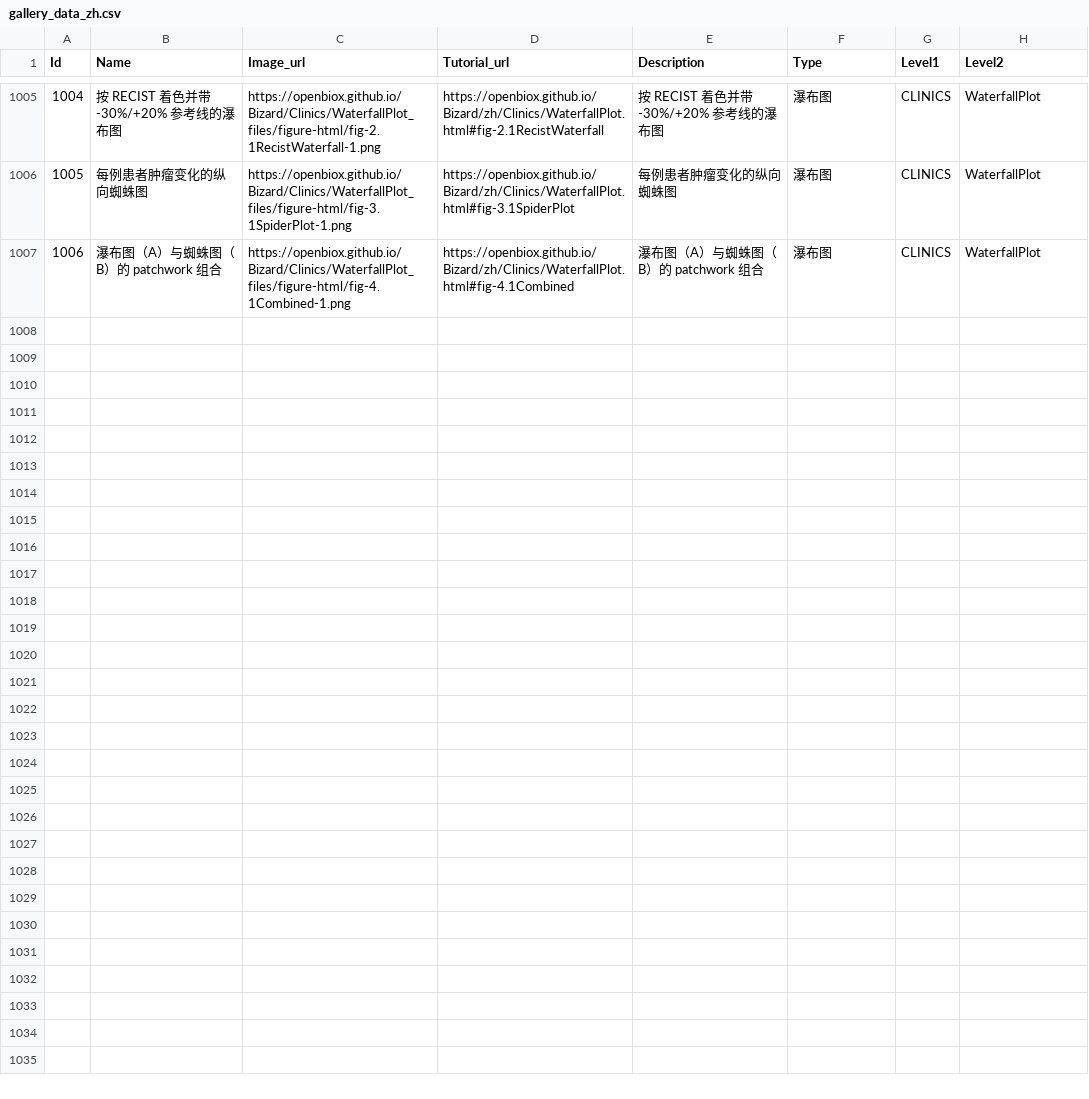
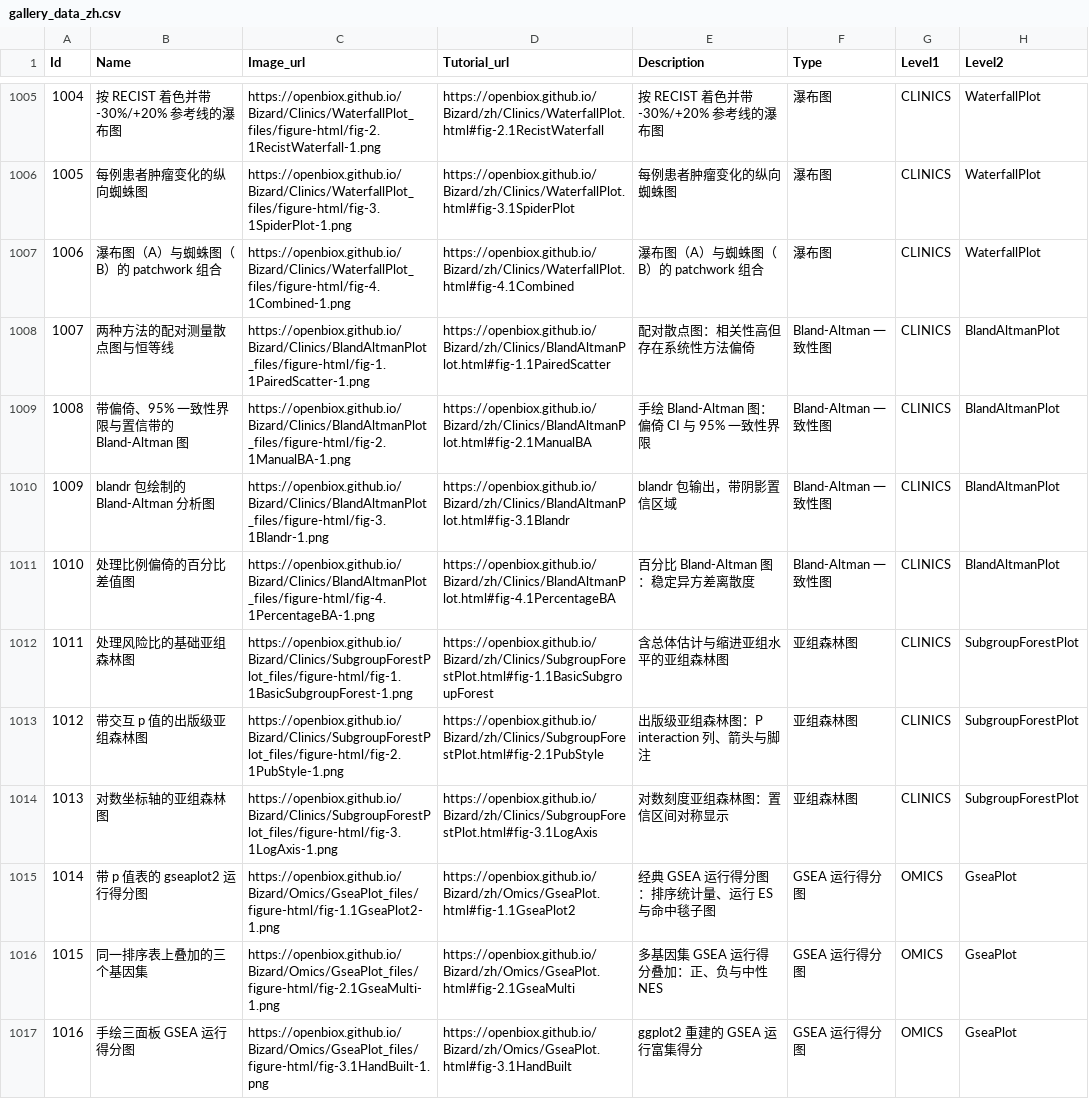
Before and after one commit to openbiox/Bizard, a CSV file: files/gallery_data_zh.csv, drawn as a sheet; only a part is shown, gaps mark what is left out; the diff names each change by its address in the sheet, - before the commit and + after, or states it on an @@ line.

Commit message:
feat(clinics,omics): Bland-Altman, subgroup forest, PRISMA flow and GSEA running-score tutorials (en+zh)
Fourth batch of the R-side gap survey (#419): four high-demand topics
identified via Google + WeChat-ecosystem research, all absent from the
main catalog:

1. Clinics/BlandAltmanPlot - method-agreement analysis: hand-built
   ggplot2 BA plot with bias, 95% LoA and exact CIs, blandr cross-check,
   percentage-difference plot for proportional bias. Simulated
   method-comparison data (seeded), teaches correlation != agreement.
2. Clinics/SubgroupForestPlot - forestploter subgroup forest on
   survival::veteran with Cox subgroup HRs and LR interaction tests;
   covers the crossing-CI fallacy and log-scale display.
3. Clinics/PRISMAFlow - PRISMA2020 package flow diagrams: new-review
   diagram with programmatic count reconciliation, detailed per-database
   variant, interactive tooltips variant.
4. Omics/GseaPlot - clusterProfiler::GSEA + enrichplot::gseaplot2
   canonical running-score plot, multi-set overlay, and a hand-built
   three-panel reconstruction of the weighted running ES (mirrors the
   Python GSEAPlot tutorial).

All 8 pages render locally (Quarto 1.9.36, R 4.5.2); figures verified
visually; demo/application images assembled from the tutorials' own
outputs; gallery rows 1007-1016 (en+zh); blandr/PRISMA2020/forestploter
registered via the dependency scanner, fgsea added for clusterProfiler
GSEA's default fgsea backend.

```diff
--- a/files/gallery_data_zh.csv
+++ b/files/gallery_data_zh.csv
+row 1008: 1007 | 两种方法的配对测量散点图与恒等线 | https://openbiox.github.io/Bizard/Clinics/BlandAltmanPlot_files/figure-html/fig-1.1PairedScatter-1.png | https://openbiox.github.io/Bizard/zh/Clinics/BlandAltmanPlot.html#fig-1.1PairedScatter | 配对散点图：相关性高但存在系统性方法偏倚 | Bland-Altman 一致性图 | CLINICS | BlandAltmanPlot
+row 1009: 1008 | 带偏倚、95% 一致性界限与置信带的 Bland-Altman 图 | https://openbiox.github.io/Bizard/Clinics/BlandAltmanPlot_files/figure-html/fig-2.1ManualBA-1.png | https://openbiox.github.io/Bizard/zh/Clinics/BlandAltmanPlot.html#fig-2.1ManualBA | 手绘 Bland-Altman 图：偏倚 CI 与 95% 一致性界限 | Bland-Altman 一致性图 | CLINICS | BlandAltmanPlot
+row 1010: 1009 | blandr 包绘制的 Bland-Altman 分析图 | https://openbiox.github.io/Bizard/Clinics/BlandAltmanPlot_files/figure-html/fig-3.1Blandr-1.png | https://openbiox.github.io/Bizard/zh/Clinics/BlandAltmanPlot.html#fig-3.1Blandr | blandr 包输出，带阴影置信区域 | Bland-Altman 一致性图 | CLINICS | BlandAltmanPlot
+row 1011: 1010 | 处理比例偏倚的百分比差值图 | https://openbiox.github.io/Bizard/Clinics/BlandAltmanPlot_files/figure-html/fig-4.1PercentageBA-1.png | https://openbiox.github.io/Bizard/zh/Clinics/BlandAltmanPlot.html#fig-4.1PercentageBA | 百分比 Bland-Altman 图：稳定异方差离散度 | Bland-Altman 一致性图 | CLINICS | BlandAltmanPlot
+row 1012: 1011 | 处理风险比的基础亚组森林图 | https://openbiox.github.io/Bizard/Clinics/SubgroupForestPlot_files/figure-html/fig-1.1BasicSubgroupForest-1.png | https://openbiox.github.io/Bizard/zh/Clinics/SubgroupForestPlot.html#fig-1.1BasicSubgroupForest | 含总体估计与缩进亚组水平的亚组森林图 | 亚组森林图 | CLINICS | SubgroupForestPlot
+row 1013: 1012 | 带交互 p 值的出版级亚组森林图 | https://openbiox.github.io/Bizard/Clinics/SubgroupForestPlot_files/figure-html/fig-2.1PubStyle-1.png | https://openbiox.github.io/Bizard/zh/Clinics/SubgroupForestPlot.html#fig-2.1PubStyle | 出版级亚组森林图：P interaction 列、箭头与脚注 | 亚组森林图 | CLINICS | SubgroupForestPlot
+row 1014: 1013 | 对数坐标轴的亚组森林图 | https://openbiox.github.io/Bizard/Clinics/SubgroupForestPlot_files/figure-html/fig-3.1LogAxis-1.png | https://openbiox.github.io/Bizard/zh/Clinics/SubgroupForestPlot.html#fig-3.1LogAxis | 对数刻度亚组森林图：置信区间对称显示 | 亚组森林图 | CLINICS | SubgroupForestPlot
+row 1015: 1014 | 带 p 值表的 gseaplot2 运行得分图 | https://openbiox.github.io/Bizard/Omics/GseaPlot_files/figure-html/fig-1.1GseaPlot2-1.png | https://openbiox.github.io/Bizard/zh/Omics/GseaPlot.html#fig-1.1GseaPlot2 | 经典 GSEA 运行得分图：排序统计量、运行 ES 与命中毯子图 | GSEA 运行得分图 | OMICS | GseaPlot
+row 1016: 1015 | 同一排序表上叠加的三个基因集 | https://openbiox.github.io/Bizard/Omics/GseaPlot_files/figure-html/fig-2.1GseaMulti-1.png | https://openbiox.github.io/Bizard/zh/Omics/GseaPlot.html#fig-2.1GseaMulti | 多基因集 GSEA 运行得分叠加：正、负与中性 NES | GSEA 运行得分图 | OMICS | GseaPlot
+row 1017: 1016 | 手绘三面板 GSEA 运行得分图 | https://openbiox.github.io/Bizard/Omics/GseaPlot_files/figure-html/fig-3.1HandBuilt-1.png | https://openbiox.github.io/Bizard/zh/Omics/GseaPlot.html#fig-3.1HandBuilt | ggplot2 重建的 GSEA 运行富集得分 | GSEA 运行得分图 | OMICS | GseaPlot
```
Also changed, not shown: files/gallery_data.csv, 18 other files.
